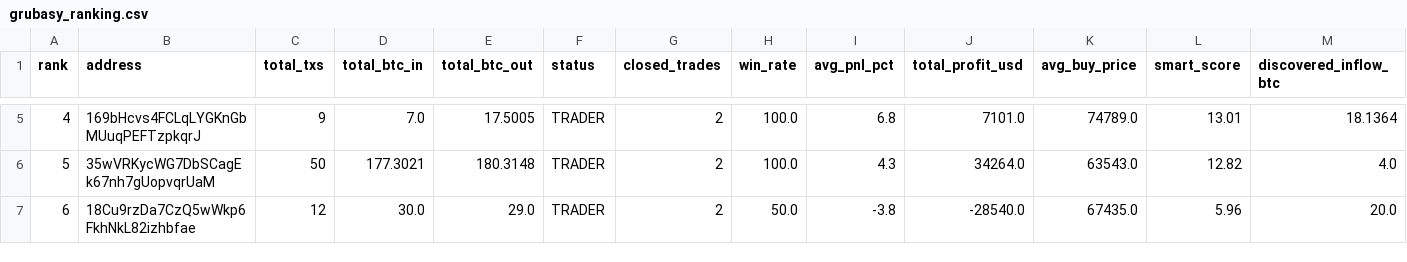
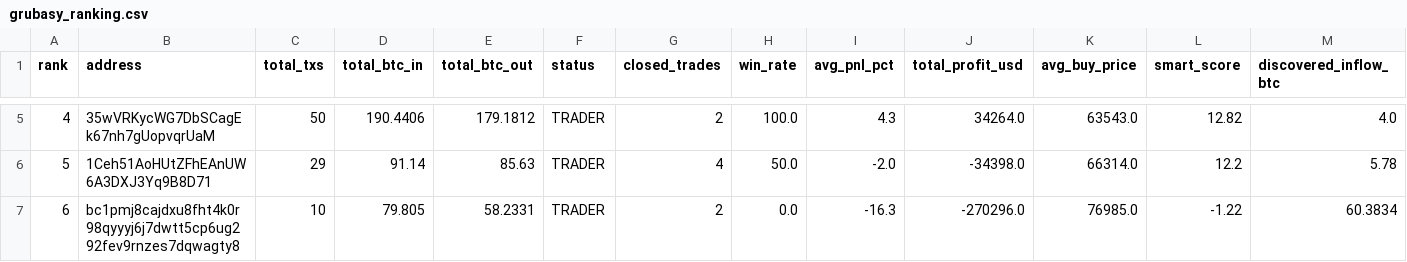
Before and after one commit to nierozgarniety/grubasy-tracker, a CSV file: grubasy_ranking.csv, drawn as a sheet; only a part is shown, gaps mark what is left out; the diff covers the shown part only.

```diff
--- a/grubasy_ranking.csv
+++ b/grubasy_ranking.csv
@@ -5,3 +5,3 @@ rank,address,total_txs,total_btc_in,total_btc_out,status,closed_trades,win_rate,
-4,169bHcvs4FCLqLYGKnGbMUuqPEFTzpkqrJ,9,7.0,17.5005,TRADER,2,100.0,6.8,7101.0,74789.0,13.01,18.1364
-5,35wVRKycWG7DbSCagEk67nh7gUopvqrUaM,50,177.3021,180.3148,TRADER,2,100.0,4.3,34264.0,63543.0,12.82,4.0
-6,18Cu9rzDa7CzQ5wWkp6FkhNkL82izhbfae,12,30.0,29.0,TRADER,2,50.0,-3.8,-28540.0,67435.0,5.96,20.0
+4,35wVRKycWG7DbSCagEk67nh7gUopvqrUaM,50,190.4406,179.1812,TRADER,2,100.0,4.3,34264.0,63543.0,12.82,4.0
+5,1Ceh51AoHUtZFhEAnUW6A3DXJ3Yq9B8D71,29,91.14,85.63,TRADER,4,50.0,-2.0,-34398.0,66314.0,12.2,5.78
+6,bc1pmj8cajdxu8fht4k0r98qyyyj6j7dwtt5cp6ug292fev9rnzes7dqwagty8,10,79.805,58.2331,TRADER,2,0.0,-16.3,-270296.0,76985.0,-1.22,60.3834
```
Also changed, not shown: 50 edited cells elsewhere in this file.
